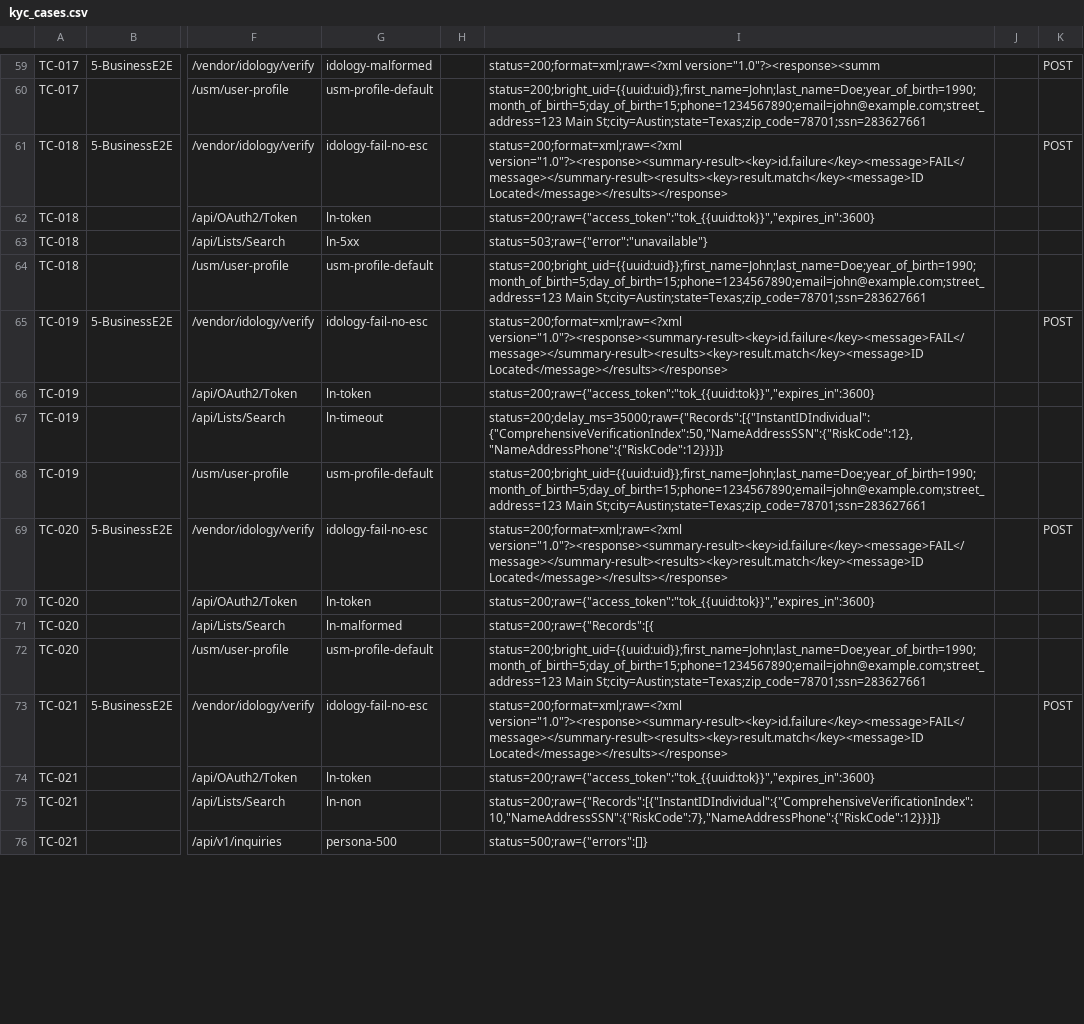
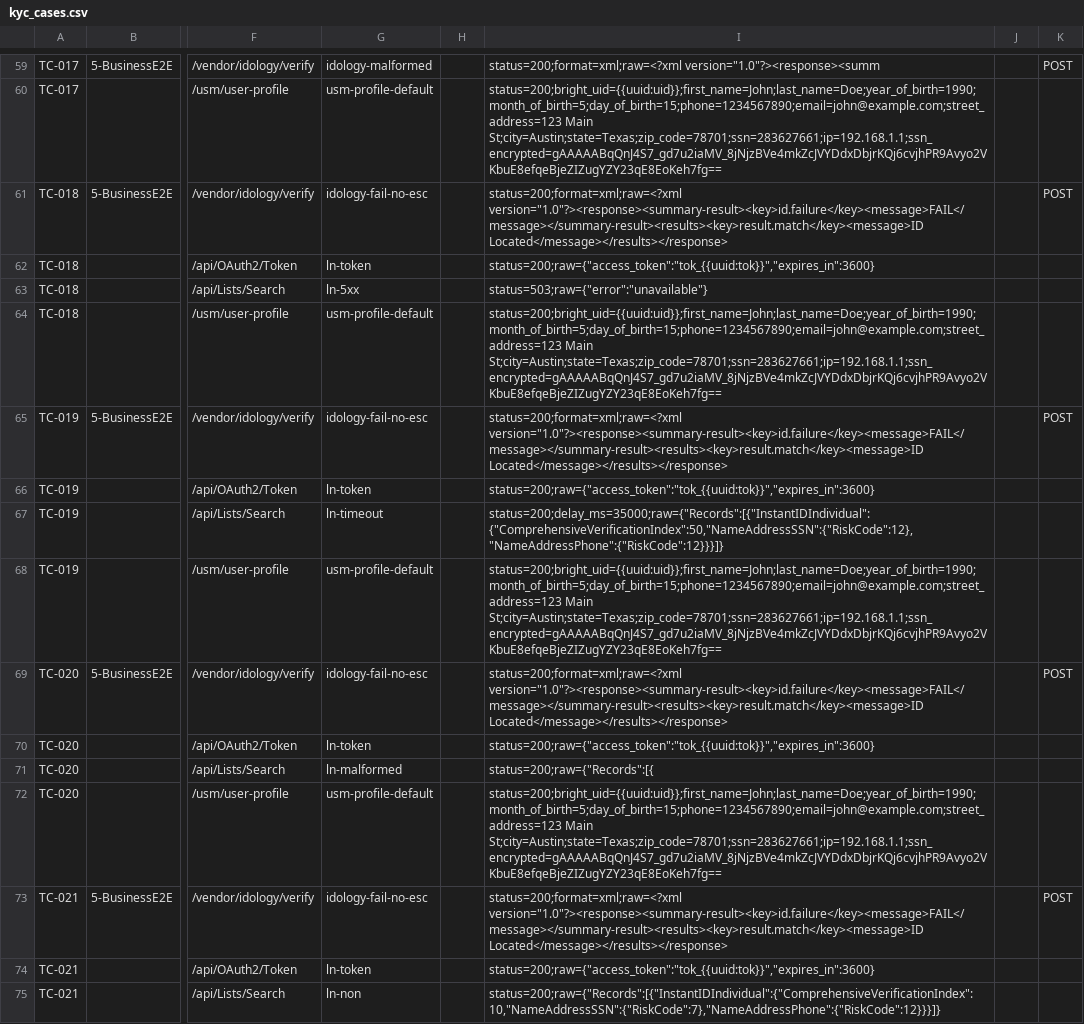
Before and after one commit to BrightMoney-AI/brightmoney-mock-uks, a CSV file: data/kyc_cases.csv, drawn as a sheet; only a part is shown, gaps mark what is left out; the shorter side is filled out with more unchanged rows; the diff covers the shown part only; the diff names each change by its address in the sheet, - before the commit and + after, or states it on an @@ line.

```diff
--- a/data/kyc_cases.csv
+++ b/data/kyc_cases.csv
-I60: status=200;bright_uid={{uuid:uid}};first_name=John;last_name=Doe;year_of_birth=1990;month_of_birth=5;day_of_birth=15;phone=1234567890;email=john@example.com;street_address=123 Main St;city=Austin;state=Texas;zip_code=78701;ssn=283627661
+I60: status=200;bright_uid={{uuid:uid}};first_name=John;last_name=Doe;year_of_birth=1990;month_of_birth=5;day_of_birth=15;phone=1234567890;email=john@example.com;street_address=123 Main St;city=Austin;state=Texas;zip_code=78701;ssn=283627661;ip=192.168.1.1;ssn_encrypted=gAAAAABqQnJ4S7_gd7u2iaMV_8jNjzBVe4mkZcJVYDdxDbjrKQj6cvjhPR9Avyo2VKbuE8efqeBjeZIZugYZY23qE8EoKeh7fg==
-I64: status=200;bright_uid={{uuid:uid}};first_name=John;last_name=Doe;year_of_birth=1990;month_of_birth=5;day_of_birth=15;phone=1234567890;email=john@example.com;street_address=123 Main St;city=Austin;state=Texas;zip_code=78701;ssn=283627661
+I64: status=200;bright_uid={{uuid:uid}};first_name=John;last_name=Doe;year_of_birth=1990;month_of_birth=5;day_of_birth=15;phone=1234567890;email=john@example.com;street_address=123 Main St;city=Austin;state=Texas;zip_code=78701;ssn=283627661;ip=192.168.1.1;ssn_encrypted=gAAAAABqQnJ4S7_gd7u2iaMV_8jNjzBVe4mkZcJVYDdxDbjrKQj6cvjhPR9Avyo2VKbuE8efqeBjeZIZugYZY23qE8EoKeh7fg==
-I68: status=200;bright_uid={{uuid:uid}};first_name=John;last_name=Doe;year_of_birth=1990;month_of_birth=5;day_of_birth=15;phone=1234567890;email=john@example.com;street_address=123 Main St;city=Austin;state=Texas;zip_code=78701;ssn=283627661
+I68: status=200;bright_uid={{uuid:uid}};first_name=John;last_name=Doe;year_of_birth=1990;month_of_birth=5;day_of_birth=15;phone=1234567890;email=john@example.com;street_address=123 Main St;city=Austin;state=Texas;zip_code=78701;ssn=283627661;ip=192.168.1.1;ssn_encrypted=gAAAAABqQnJ4S7_gd7u2iaMV_8jNjzBVe4mkZcJVYDdxDbjrKQj6cvjhPR9Avyo2VKbuE8efqeBjeZIZugYZY23qE8EoKeh7fg==
-I72: status=200;bright_uid={{uuid:uid}};first_name=John;last_name=Doe;year_of_birth=1990;month_of_birth=5;day_of_birth=15;phone=1234567890;email=john@example.com;street_address=123 Main St;city=Austin;state=Texas;zip_code=78701;ssn=283627661
+I72: status=200;bright_uid={{uuid:uid}};first_name=John;last_name=Doe;year_of_birth=1990;month_of_birth=5;day_of_birth=15;phone=1234567890;email=john@example.com;street_address=123 Main St;city=Austin;state=Texas;zip_code=78701;ssn=283627661;ip=192.168.1.1;ssn_encrypted=gAAAAABqQnJ4S7_gd7u2iaMV_8jNjzBVe4mkZcJVYDdxDbjrKQj6cvjhPR9Avyo2VKbuE8efqeBjeZIZugYZY23qE8EoKeh7fg==
```
Also changed, not shown: 22 edited cells elsewhere in this file, data/demo_idl_ln_pass.csv, 1 other file.
